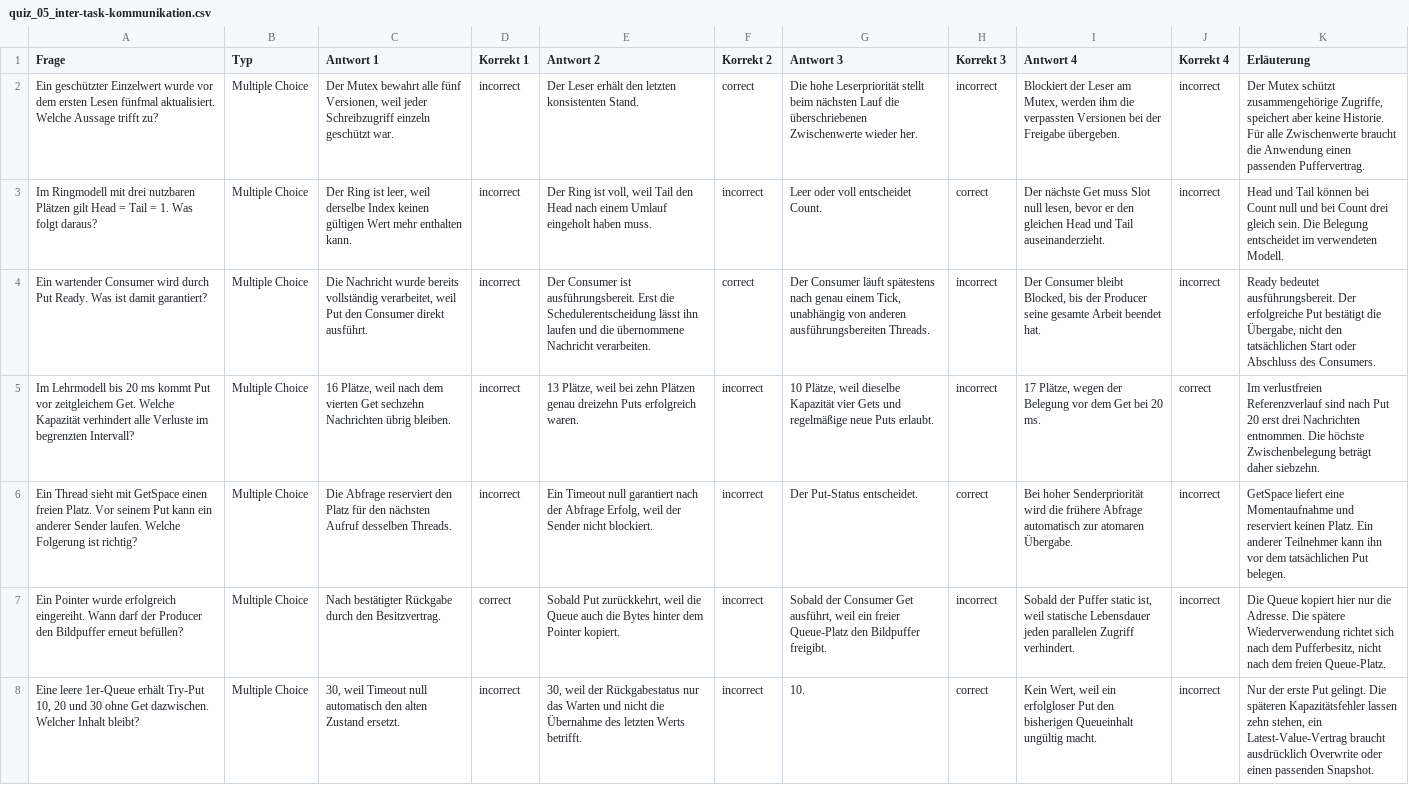
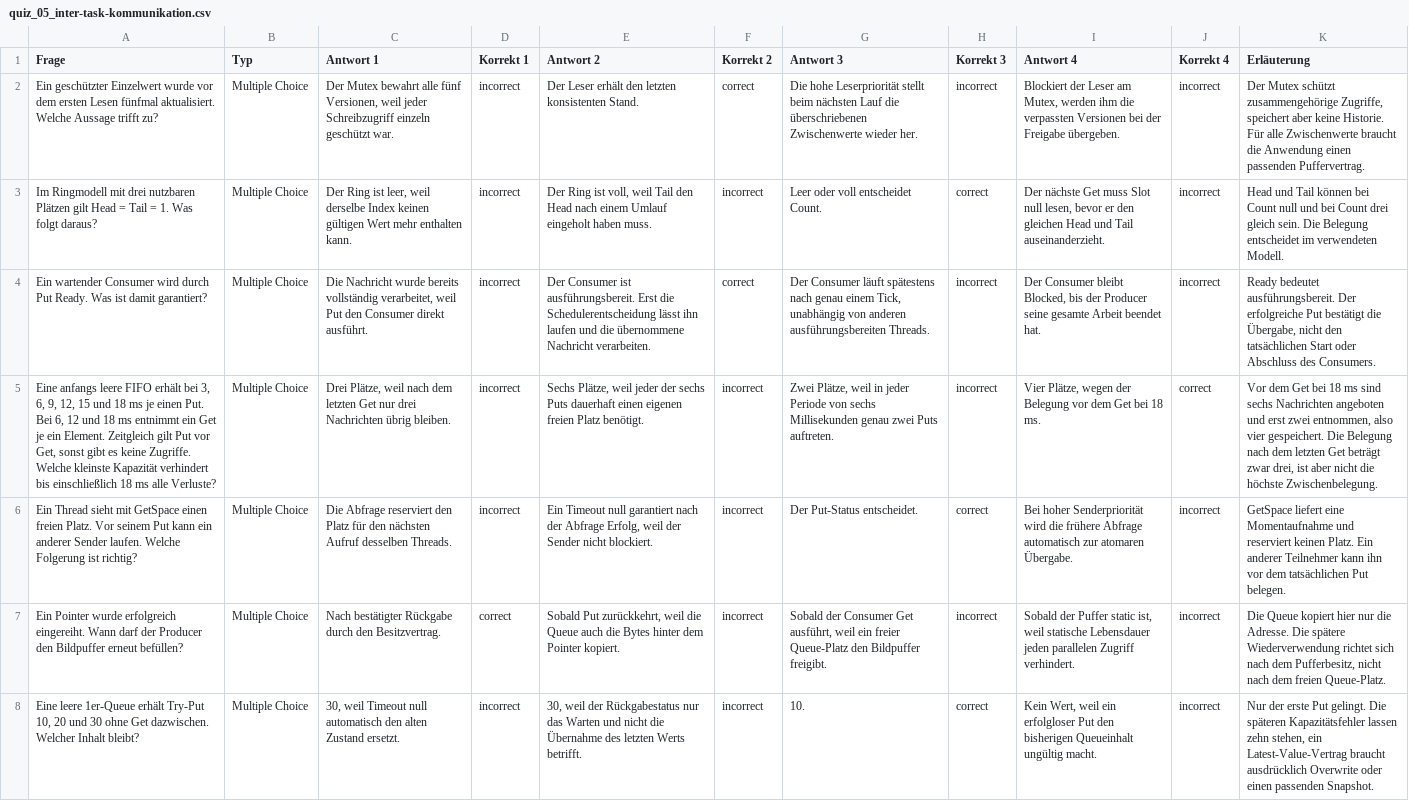
Before and after one commit to dantschi/echtzeitsysteme, a CSV file: quizacademy/quiz_05_inter-task-kommunikation.csv, drawn as a sheet; only a part is shown; the diff covers the shown part only; the diff names each change by its address in the sheet, - before the commit and + after, or states it on an @@ line.

Commit message:
Vorlesung 5 mit Übung und Quiz abstimmen und Verständnisaufgaben ergänzen

```diff
--- a/quizacademy/quiz_05_inter-task-kommunikation.csv
+++ b/quizacademy/quiz_05_inter-task-kommunikation.csv
-A5 (Frage): Im Lehrmodell bis 20 ms kommt Put vor zeitgleichem Get. Welche Kapazität verhindert alle Verluste im begrenzten Intervall?
+A5 (Frage): Eine anfangs leere FIFO erhält bei 3, 6, 9, 12, 15 und 18 ms je einen Put. Bei 6, 12 und 18 ms entnimmt ein Get je ein Element. Zeitgleich gilt Put vor Get, sonst gibt es keine Zugriffe. Welche kleinste Kapazität verhindert bis einschließlich 18 ms alle Verluste?
-C5 (Antwort 1): 16 Plätze, weil nach dem vierten Get sechzehn Nachrichten übrig…
+C5 (Antwort 1): Drei Plätze, weil nach dem letzten Get nur drei Nachrichten übrig…
-E5 (Antwort 2): 13 Plätze, weil bei zehn Plätzen genau dreizehn Puts erfolgreich waren.
+E5 (Antwort 2): Sechs Plätze, weil jeder der sechs Puts dauerhaft einen eigenen freien Platz benötigt.
-G5 (Antwort 3): 10 Plätze, weil dieselbe Kapazität vier Gets und regelmäßige neue Puts erlaubt.
+G5 (Antwort 3): Zwei Plätze, weil in jeder Periode von sechs Millisekunden genau zwei Puts auftreten.
-I5 (Antwort 4): 17 Plätze, wegen der Belegung vor dem Get bei 20 ms.
+I5 (Antwort 4): Vier Plätze, wegen der Belegung vor dem Get bei 18 ms.
-K5 (Erläuterung): Im verlustfreien Referenzverlauf sind nach Put 20 erst drei Nachrichten entnommen. Die höchste Zwischenbelegung beträgt daher siebzehn.
+K5 (Erläuterung): Vor dem Get bei 18 ms sind sechs Nachrichten angeboten und erst zwei entnommen, also vier gespeichert. Die Belegung nach dem letzten Get beträgt zwar drei, ist aber nicht die höchste Zwischenbelegung.
```
Also changed, not shown: 12 edited cells elsewhere in this file, 4 other files.
